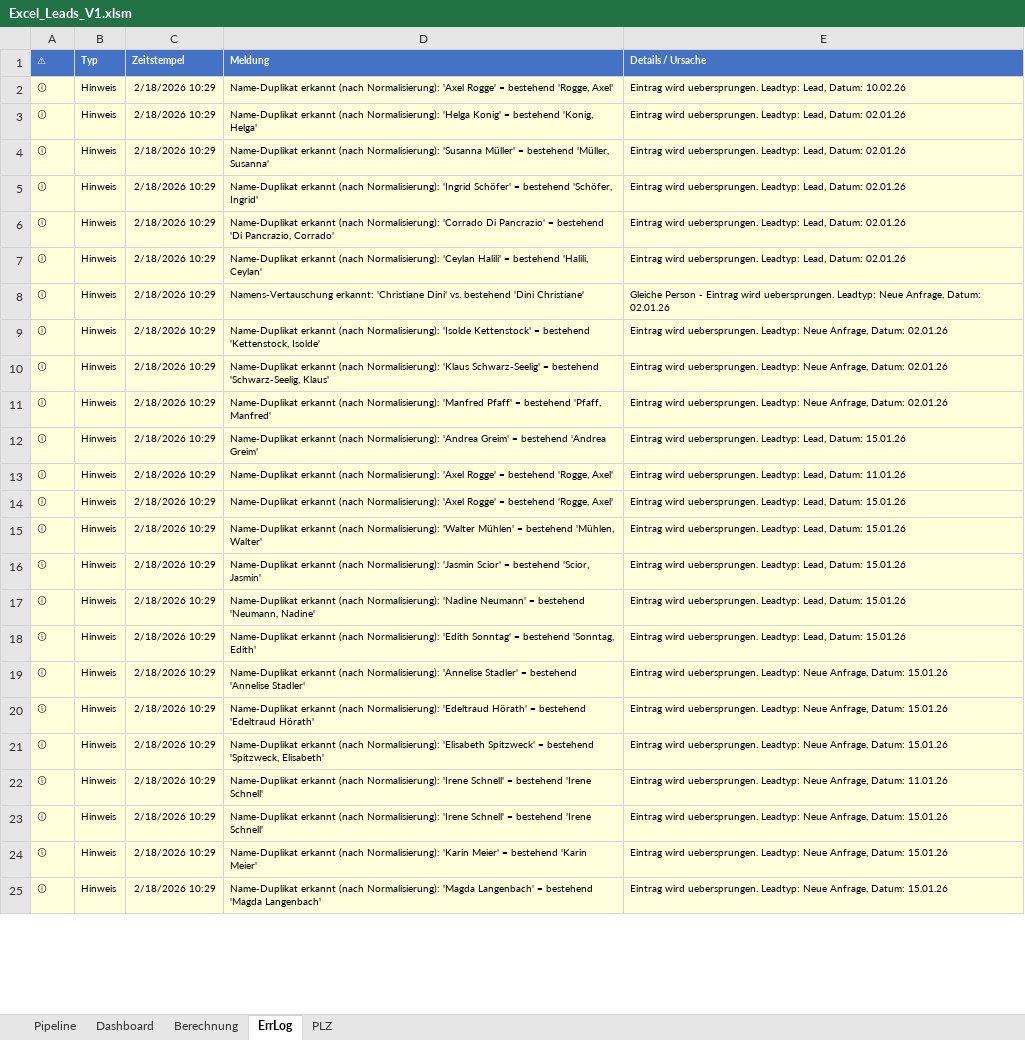
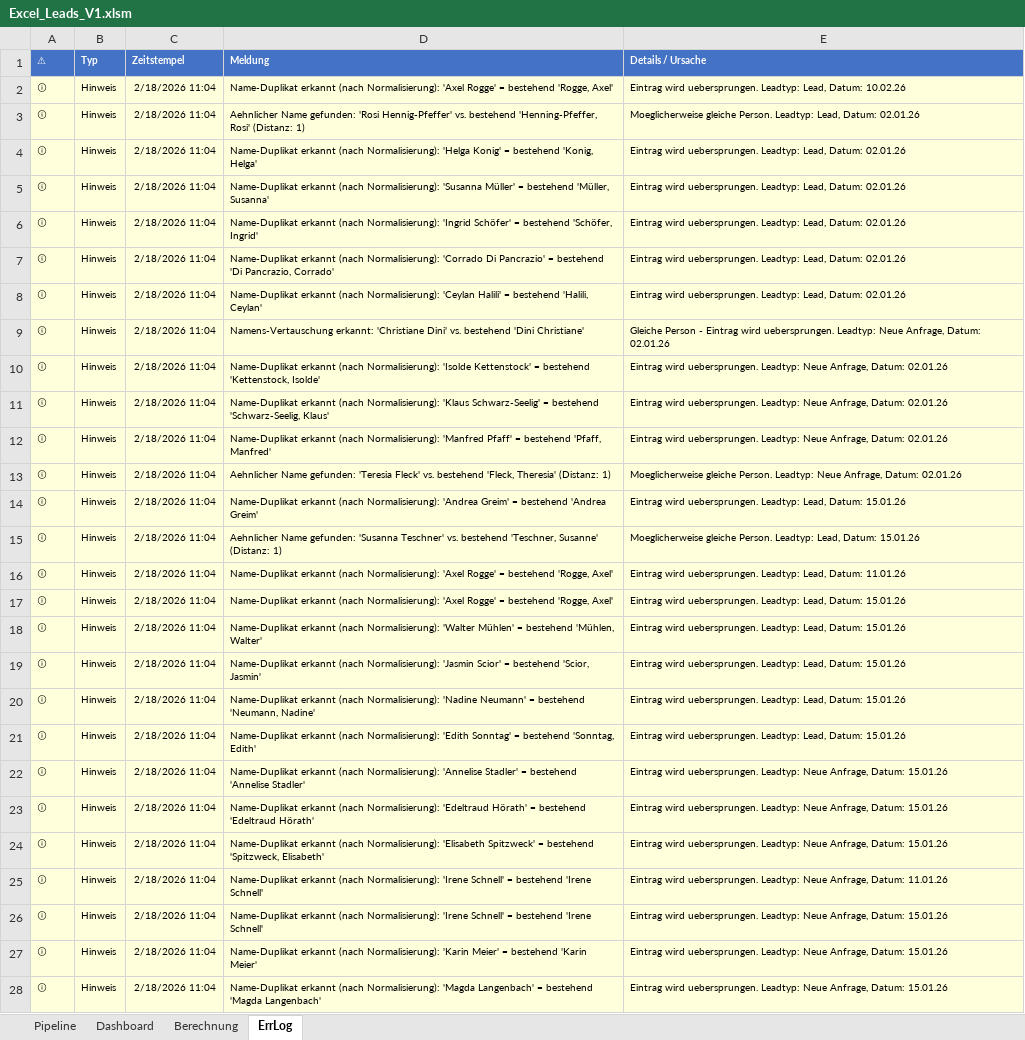
Before and after one commit to SteffenNeumann/Excel_leads, an Excel workbook: Excel_files/Excel_Leads_V1.xlsm, sheet ErrLog, drawn as a sheet; only a part is shown; values as stored, in another font and other column widths than the file's, no borders; table styles not drawn; addresses are those after the commit; the diff covers the shown part only; the diff names each change by its address in the sheet, - before the commit and + after, or states it on an @@ line.

```diff
--- a/Excel_files/Excel_Leads_V1.xlsm (sheet ErrLog)
+++ b/Excel_files/Excel_Leads_V1.xlsm (sheet ErrLog)
@@ sheet tab hidden: PLZ @@
-C2 (Zeitstempel): 2/18/2026 10:29
+C2 (Zeitstempel): 2/18/2026 11:04
+row 3: ⓘ | Hinweis | 2/18/2026 11:04 | Aehnlicher Name gefunden: 'Rosi Hennig-Pfeffer' vs. bestehend 'Henning-Pfeffer, Rosi' (Distanz: 1) | Moeglicherweise gleiche Person. Leadtyp: Lead, Datum: 02.01.26
-C4:C12 (Zeitstempel): 2/18/2026 10:29
+C4:C12 (Zeitstempel): 2/18/2026 11:04
+row 13: ⓘ | Hinweis | 2/18/2026 11:04 | Aehnlicher Name gefunden: 'Teresia Fleck' vs. bestehend 'Fleck, Theresia' (Distanz: 1) | Moeglicherweise gleiche Person. Leadtyp: Neue Anfrage, Datum: 02.01.26
-C14 (Zeitstempel): 2/18/2026 10:29
+C14 (Zeitstempel): 2/18/2026 11:04
+row 15: ⓘ | Hinweis | 2/18/2026 11:04 | Aehnlicher Name gefunden: 'Susanna Teschner' vs. bestehend 'Teschner, Susanne' (Distanz: 1) | Moeglicherweise gleiche Person. Leadtyp: Lead, Datum: 15.01.26
-C16:C28 (Zeitstempel): 2/18/2026 10:29
+C16:C28 (Zeitstempel): 2/18/2026 11:04
```
Also changed, not shown: 5 edited cells elsewhere in this sheet, sheet Dashboard, sheet Pipeline, formulas that keep their value, charts or pictures, 1 other file.
